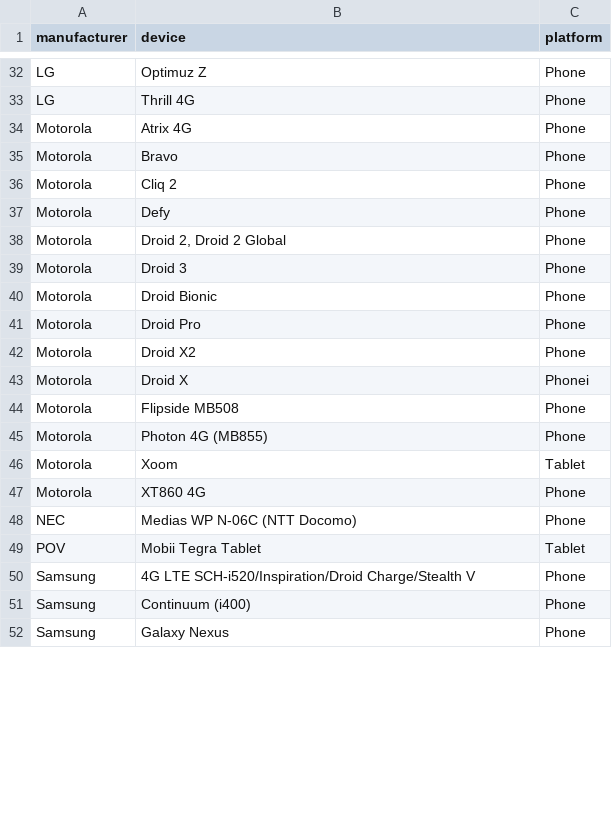
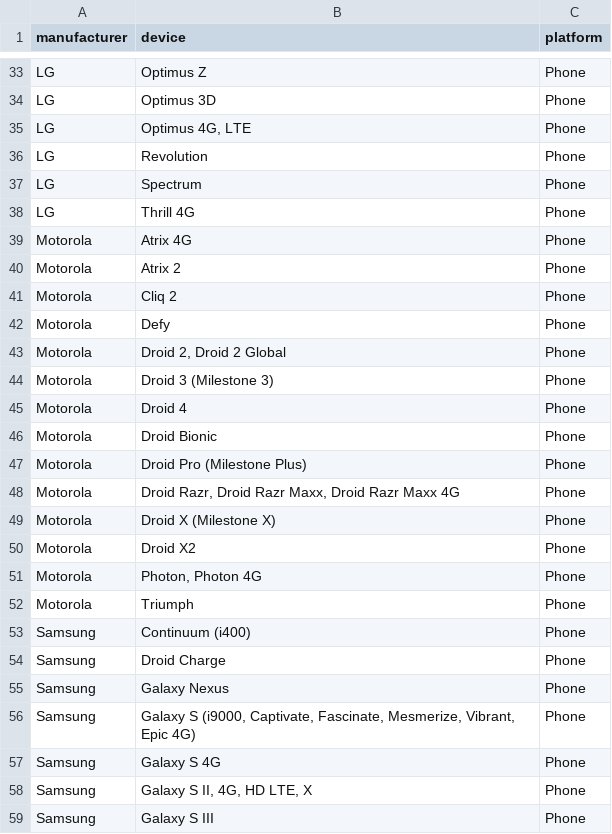
Before and after one commit to mozilla/bedrock, a CSV file: media/devices.csv, drawn as a sheet; only a part is shown, gaps mark what is left out; the diff covers the shown part only.

Commit message:
Bug 751632 - [NativeUI GA] Implement new mobile/platforms design Also includes the new .csv powered device list from Bug 694163

```diff
--- a/media/devices.csv
+++ b/media/devices.csv
@@ -32 +33,5 @@ manufacturer, device, platform
-"LG","Optimuz Z","Phone"
+"LG", "Optimus Z", "Phone"
+"LG", "Optimus 3D", "Phone"
+"LG", "Optimus 4G, LTE", "Phone"
+"LG", "Revolution", "Phone"
+"LG", "Spectrum", "Phone"
@@ -35 +40 @@ manufacturer, device, platform
-"Motorola","Bravo","Phone"
+"Motorola", "Atrix 2", "Phone"
@@ -39 +44,2 @@ manufacturer, device, platform
-"Motorola","Droid 3","Phone"
+"Motorola", "Droid 3 (Milestone 3)", "Phone"
+"Motorola", "Droid 4", "Phone"
@@ -41 +47,3 @@ manufacturer, device, platform
-"Motorola","Droid Pro","Phone"
+"Motorola", "Droid Pro (Milestone Plus)", "Phone"
+"Motorola", "Droid Razr, Droid Razr Maxx, Droid Razr Maxx 4G", "Phone"
+"Motorola", "Droid X (Milestone X)", "Phone"
@@ -43,8 +51,2 @@ manufacturer, device, platform
-"Motorola","Droid X","Phone"i
-"Motorola","Flipside MB508","Phone"
-"Motorola","Photon 4G (MB855)","Phone"
-"Motorola","Xoom","Tablet"
-"Motorola","XT860 4G","Phone"
-"NEC","Medias WP N-06C (NTT Docomo)","Phone"
-"POV","Mobii Tegra Tablet","Tablet"
-"Samsung","4G LTE SCH-i520/Inspiration/Droid Charge/Stealth V","Phone"
+"Motorola", "Photon, Photon 4G", "Phone"
+"Motorola", "Triumph", "Phone"
@@ -51,0 +54 @@ manufacturer, device, platform
+"Samsung", "Droid Charge", "Phone"
@@ -52,0 +56,4 @@ manufacturer, device, platform
+"Samsung", "Galaxy S (i9000, Captivate, Fascinate, Mesmerize, Vibrant, Epic 4G)", "Phone"
+"Samsung", "Galaxy S 4G", "Phone"
+"Samsung", "Galaxy S II, 4G, HD LTE, X", "Phone"
+"Samsung", "Galaxy S III", "Phone"
```
Also changed, not shown: 17 added rows, 18 removed rows, 1 moved row and 11 edited cells elsewhere in this file, 5 other files.
